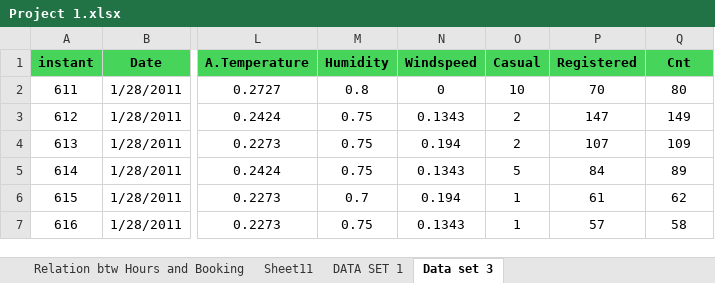
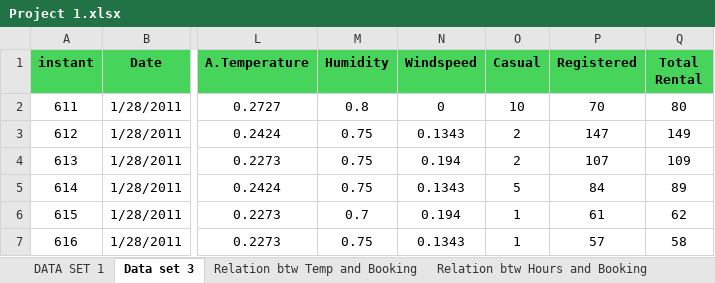
Before and after one commit to Bijender2233/Project-1, an Excel workbook: Project 1.xlsx, sheet Data set 3, drawn as a sheet; only a part is shown, gaps mark what is left out; values as stored, in another font and other column widths than the file's, no borders; conditional formats not drawn; the diff names each change by its address in the sheet, - before the commit and + after, or states it on an @@ line.

Commit message:
Add files via upload
this is updated version donot open other copy except this.

```diff
--- a/Project 1.xlsx (sheet Data set 3)
+++ b/Project 1.xlsx (sheet Data set 3)
@@ sheet tab order changed: DATA SET 1 | Data set 3 | Relation btw Temp and Booking | Relation btw Hours and Booking @@
-Q1: Cnt
+Q1: Total Rental
```
Also changed, not shown: other sheet tabs, charts or pictures.
